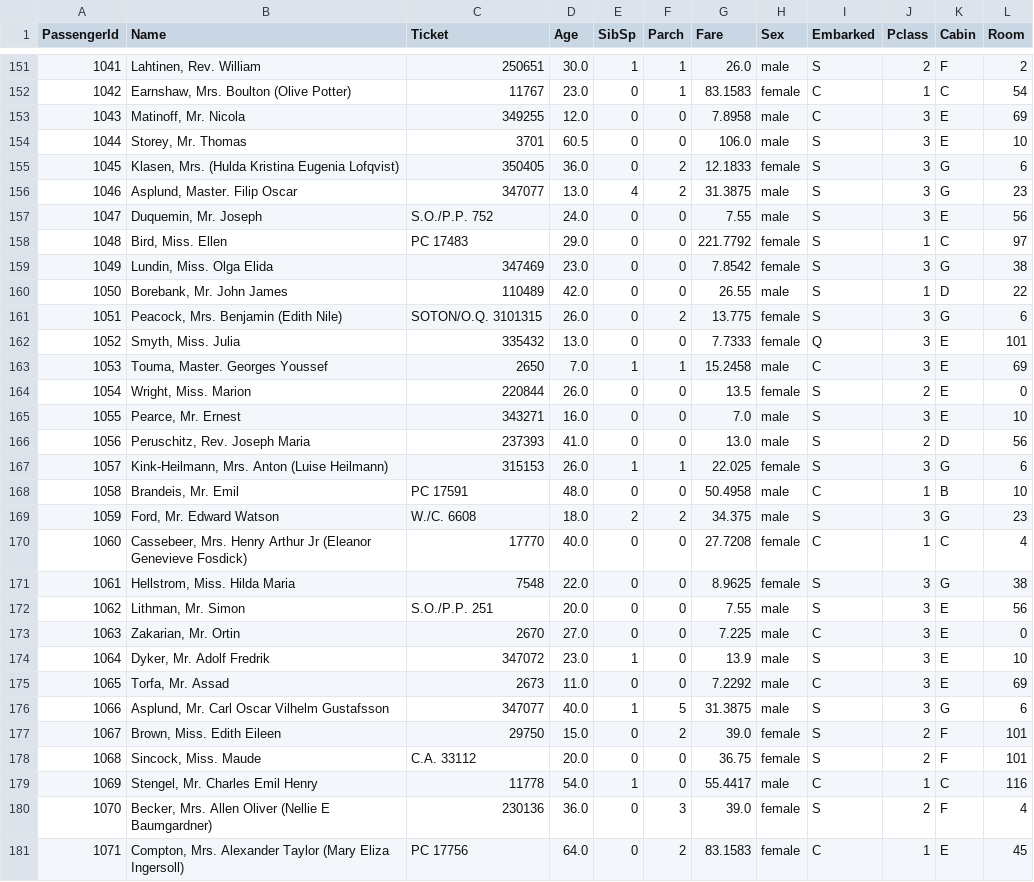
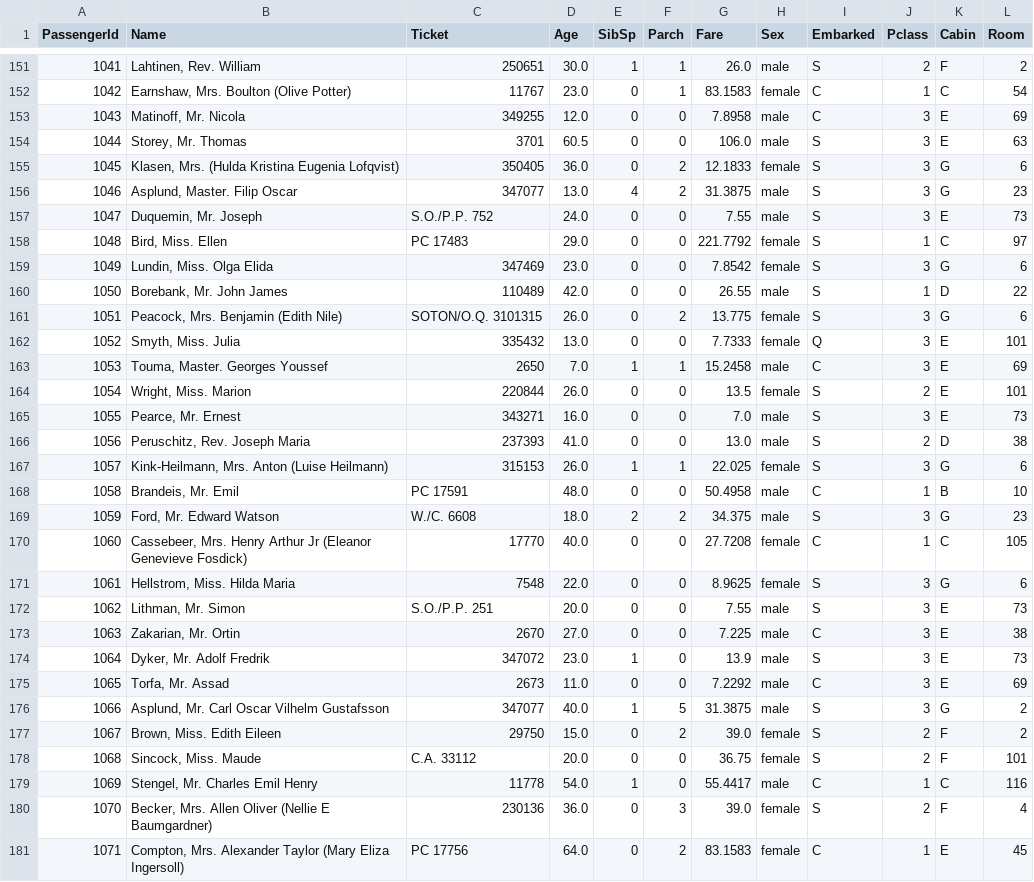
Before and after one commit to zollen/Python-ML, a CSV file: titanic_kaggle/data/test_processed.csv, drawn as a sheet; only a part is shown, gaps mark what is left out; the diff covers the shown part only.

Commit message:
use LogisticRegression and remove Cabin and Room

```diff
--- a/titanic_kaggle/data/test_processed.csv
+++ b/titanic_kaggle/data/test_processed.csv
@@ -153,8 +153,8 @@ PassengerId,Name,Ticket,Age,SibSp,Parch,Fare,Sex,Embarked,Pclass,Cabin,Room
 1043,"Matinoff, Mr. Nicola",349255,12.0,0,0,7.8958,male,C,3,E,69
-1044,"Storey, Mr. Thomas",3701,60.5,0,0,106.0,male,S,3,E,10
+1044,"Storey, Mr. Thomas",3701,60.5,0,0,106.0,male,S,3,E,63
 1045,"Klasen, Mrs. (Hulda Kristina Eugenia Lofqvist)",350405,36.0,0,2,12.1833,female,S,3,G,6
 1046,"Asplund, Master. Filip Oscar",347077,13.0,4,2,31.3875,male,S,3,G,23
-1047,"Duquemin, Mr. Joseph",S.O./P.P. 752,24.0,0,0,7.55,male,S,3,E,56
+1047,"Duquemin, Mr. Joseph",S.O./P.P. 752,24.0,0,0,7.55,male,S,3,E,73
 1048,"Bird, Miss. Ellen",PC 17483,29.0,0,0,221.7792,female,S,1,C,97
-1049,"Lundin, Miss. Olga Elida",347469,23.0,0,0,7.8542,female,S,3,G,38
+1049,"Lundin, Miss. Olga Elida",347469,23.0,0,0,7.8542,female,S,3,G,6
 1050,"Borebank, Mr. John James",110489,42.0,0,0,26.55,male,S,1,D,22
@@ -163,5 +163,5 @@ PassengerId,Name,Ticket,Age,SibSp,Parch,Fare,Sex,Embarked,Pclass,Cabin,Room
 1053,"Touma, Master. Georges Youssef",2650,7.0,1,1,15.2458,male,C,3,E,69
-1054,"Wright, Miss. Marion",220844,26.0,0,0,13.5,female,S,2,E,0
-1055,"Pearce, Mr. Ernest",343271,16.0,0,0,7.0,male,S,3,E,10
-1056,"Peruschitz, Rev. Joseph Maria",237393,41.0,0,0,13.0,male,S,2,D,56
+1054,"Wright, Miss. Marion",220844,26.0,0,0,13.5,female,S,2,E,101
+1055,"Pearce, Mr. Ernest",343271,16.0,0,0,7.0,male,S,3,E,73
+1056,"Peruschitz, Rev. Joseph Maria",237393,41.0,0,0,13.0,male,S,2,D,38
 1057,"Kink-Heilmann, Mrs. Anton (Luise Heilmann)",315153,26.0,1,1,22.025,female,S,3,G,6
@@ -169,10 +169,10 @@ PassengerId,Name,Ticket,Age,SibSp,Parch,Fare,Sex,Embarked,Pclass,Cabin,Room
 1059,"Ford, Mr. Edward Watson",W./C. 6608,18.0,2,2,34.375,male,S,3,G,23
-1060,"Cassebeer, Mrs. Henry Arthur Jr (Eleanor Genevieve Fosdick)",17770,40.0,0,0,27.7208,female,C,1,C,4
-1061,"Hellstrom, Miss. Hilda Maria",7548,22.0,0,0,8.9625,female,S,3,G,38
-1062,"Lithman, Mr. Simon",S.O./P.P. 251,20.0,0,0,7.55,male,S,3,E,56
-1063,"Zakarian, Mr. Ortin",2670,27.0,0,0,7.225,male,C,3,E,0
-1064,"Dyker, Mr. Adolf Fredrik",347072,23.0,1,0,13.9,male,S,3,E,10
+1060,"Cassebeer, Mrs. Henry Arthur Jr (Eleanor Genevieve Fosdick)",17770,40.0,0,0,27.7208,female,C,1,C,105
+1061,"Hellstrom, Miss. Hilda Maria",7548,22.0,0,0,8.9625,female,S,3,G,6
+1062,"Lithman, Mr. Simon",S.O./P.P. 251,20.0,0,0,7.55,male,S,3,E,73
+1063,"Zakarian, Mr. Ortin",2670,27.0,0,0,7.225,male,C,3,E,38
+1064,"Dyker, Mr. Adolf Fredrik",347072,23.0,1,0,13.9,male,S,3,E,73
 1065,"Torfa, Mr. Assad",2673,11.0,0,0,7.2292,male,C,3,E,69
-1066,"Asplund, Mr. Carl Oscar Vilhelm Gustafsson",347077,40.0,1,5,31.3875,male,S,3,G,6
-1067,"Brown, Miss. Edith Eileen",29750,15.0,0,2,39.0,female,S,2,F,101
+1066,"Asplund, Mr. Carl Oscar Vilhelm Gustafsson",347077,40.0,1,5,31.3875,male,S,3,G,2
+1067,"Brown, Miss. Edith Eileen",29750,15.0,0,2,39.0,female,S,2,F,2
 1068,"Sincock, Miss. Maude",C.A. 33112,20.0,0,0,36.75,female,S,2,F,101
```
Also changed, not shown: 187 edited cells elsewhere in this file, titanic_kaggle/data/train_processed.csv, 3 other files.
